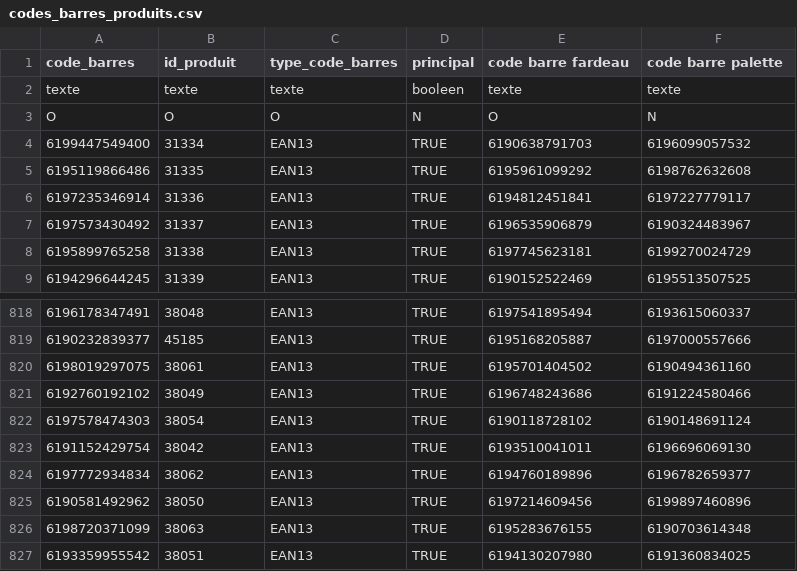
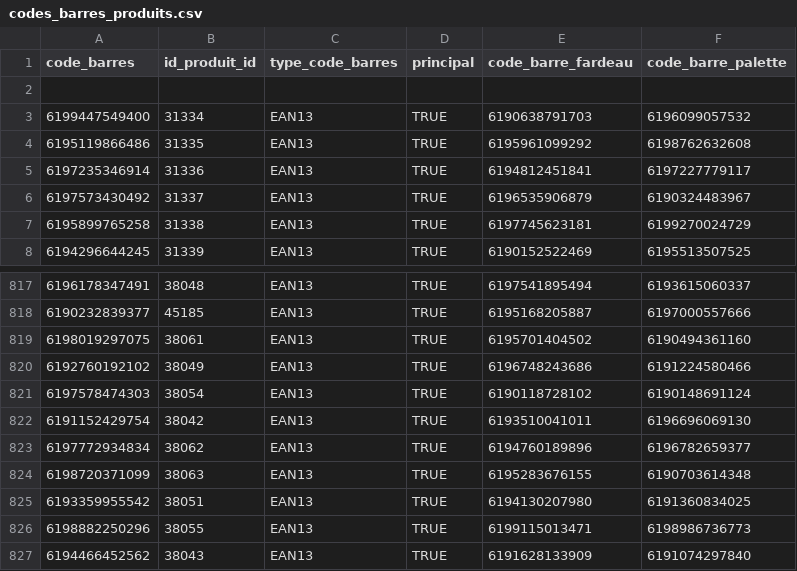
Before and after one commit to rayan3230/MOB_AI, a CSV file: backend/folder_data/csv_export/codes_barres_produits.csv, drawn as a sheet; only a part is shown, gaps mark what is left out; the shorter side is filled out with more unchanged rows.

```diff
--- a/backend/folder_data/csv_export/codes_barres_produits.csv
+++ b/backend/folder_data/csv_export/codes_barres_produits.csv
@@ -1,4 +1,3 @@
-code_barres,id_produit,type_code_barres,principal,code barre fardeau,code barre palette
-texte,texte,texte,booleen,texte,texte
-O,O,O,N,O,N
+code_barres,id_produit_id,type_code_barres,principal,code_barre_fardeau,code_barre_palette
+
 6199447549400,31334,EAN13,TRUE,6190638791703,6196099057532
@@ -824,3 +823,2 @@ O,O,O,N,O,N
 6197772934834,38062,EAN13,TRUE,6194760189896,6196782659377
-6190581492962,38050,EAN13,TRUE,6197214609456,6199897460896
 6198720371099,38063,EAN13,TRUE,6195283676155,6190703614348
```
Also changed, not shown: backend/folder_data/csv_export/produits.csv, 20 other files.
